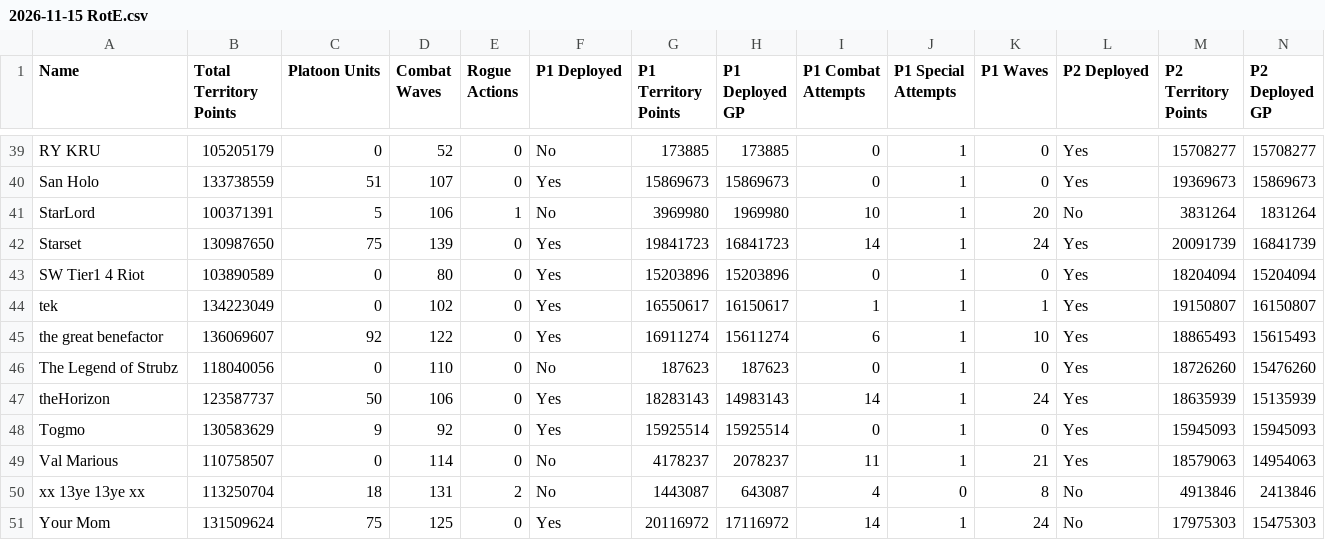
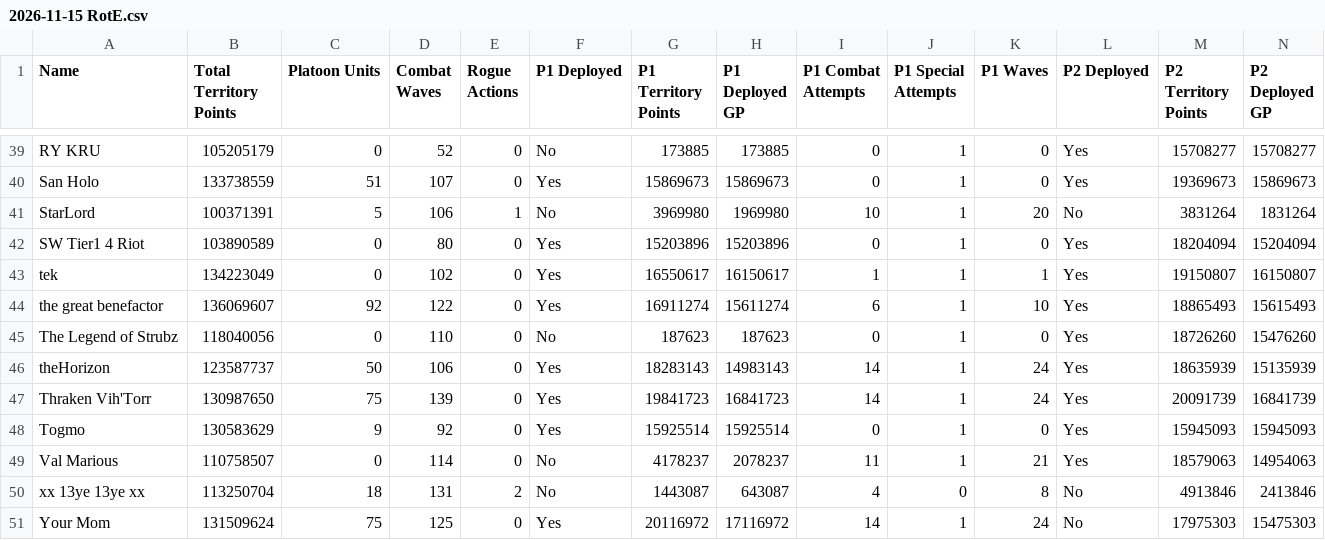
Before and after one commit to TubbzUK/SWGOH-Guild-Raids, a CSV file: guilds/mighty-chlori-ns4/tb/2026-11-15 RotE.csv, drawn as a sheet; only a part is shown, gaps mark what is left out; removed rows and columns are numbered as before the commit, all else as after; rows hold the shown columns only; the diff names each change by its address in the sheet, - before the commit and + after, or states it on an @@ line.

```diff
--- a/guilds/mighty-chlori-ns4/tb/2026-11-15 RotE.csv
+++ b/guilds/mighty-chlori-ns4/tb/2026-11-15 RotE.csv
-row 42: Starset | 130987650 | 75 | 139 | 0 | Yes | 19841723 | 16841723 | 14 | 1 | 24 | Yes | 20091739 | 16841739
+row 47: Thraken Vih'Torr | 130987650 | 75 | 139 | 0 | Yes | 19841723 | 16841723 | 14 | 1 | 24 | Yes | 20091739 | 16841739
```
Also changed, not shown: 9 other files.
